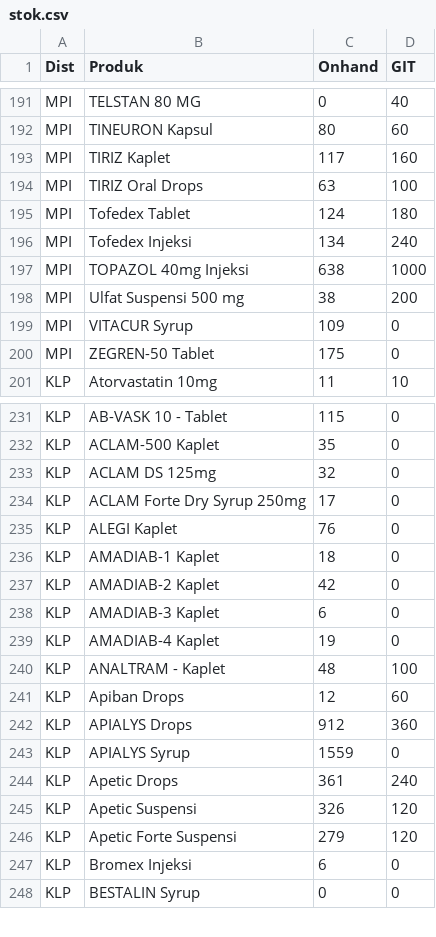
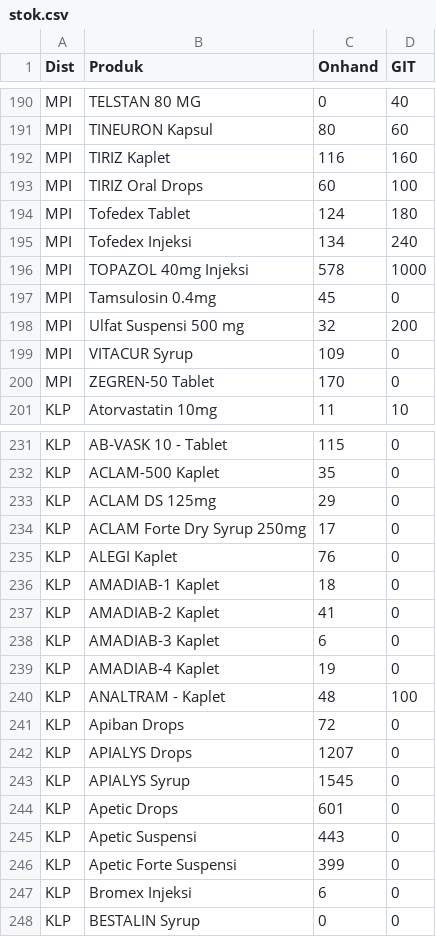
Before and after one commit to TIMSMD24/DataSMD, a CSV file: stok.csv, drawn as a sheet; only a part is shown, gaps mark what is left out; the diff covers the shown part only.

```diff
--- a/stok.csv
+++ b/stok.csv
@@ -192,10 +191,11 @@ MPI,TELSTAN 80 MG,0,40
 MPI,TINEURON Kapsul,80,60
-MPI,TIRIZ Kaplet,117,160
-MPI,TIRIZ Oral Drops,63,100
+MPI,TIRIZ Kaplet,116,160
+MPI,TIRIZ Oral Drops,60,100
 MPI,Tofedex Tablet,124,180
 MPI,Tofedex Injeksi,134,240
-MPI,TOPAZOL 40mg Injeksi,638,1000
-MPI,Ulfat Suspensi 500 mg,38,200
+MPI,TOPAZOL 40mg Injeksi,578,1000
+MPI,Tamsulosin 0.4mg,45,0
+MPI,Ulfat Suspensi 500 mg,32,200
 MPI,VITACUR Syrup,109,0
-MPI,ZEGREN-50 Tablet,175,0
+MPI,ZEGREN-50 Tablet,170,0
 KLP,Atorvastatin 10mg,11,10
@@ -232,3 +232,3 @@ KLP,AB-VASK 10 - Tablet,115,0
 KLP,ACLAM-500 Kaplet,35,0
-KLP,ACLAM DS 125mg,32,0
+KLP,ACLAM DS 125mg,29,0
 KLP,ACLAM Forte Dry Syrup 250mg,17,0
@@ -236,3 +236,3 @@ KLP,ALEGI Kaplet,76,0
 KLP,AMADIAB-1 Kaplet,18,0
-KLP,AMADIAB-2 Kaplet,42,0
+KLP,AMADIAB-2 Kaplet,41,0
 KLP,AMADIAB-3 Kaplet,6,0
@@ -240,8 +240,8 @@ KLP,AMADIAB-4 Kaplet,19,0
 KLP,ANALTRAM - Kaplet,48,100
-KLP,Apiban Drops,12,60
-KLP,APIALYS Drops,912,360
-KLP,APIALYS Syrup,1559,0
-KLP,Apetic Drops,361,240
-KLP,Apetic Suspensi,326,120
-KLP,Apetic Forte Suspensi,279,120
+KLP,Apiban Drops,72,0
+KLP,APIALYS Drops,1207,0
+KLP,APIALYS Syrup,1545,0
+KLP,Apetic Drops,601,0
+KLP,Apetic Suspensi,443,0
+KLP,Apetic Forte Suspensi,399,0
 KLP,Bromex Injeksi,6,0
```
Also changed, not shown: 1 removed row and 128 edited cells elsewhere in this file.
